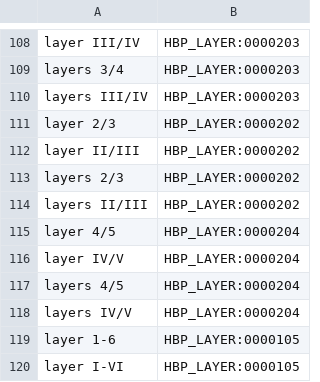
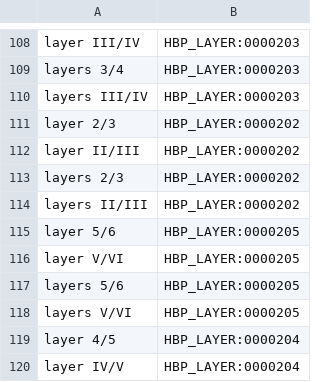
Before and after one commit to renaud/neuroNER, a CSV file: resources/bluima/neuroner/hbp_layer_ontology.csv, drawn as a sheet; only a part is shown, gaps mark what is left out; the shorter side is filled out with more unchanged rows; the diff names each change by its address in the sheet, - before the commit and + after, or states it on an @@ line.

```diff
--- a/resources/bluima/neuroner/hbp_layer_ontology.csv
+++ b/resources/bluima/neuroner/hbp_layer_ontology.csv
+row 115: layer 5/6 | HBP_LAYER:0000205
+row 116: layer V/VI | HBP_LAYER:0000205
+row 117: layers 5/6 | HBP_LAYER:0000205
+row 118: layers V/VI | HBP_LAYER:0000205
```
Also changed, not shown: resources/bluima/neuroner/hbp_developmental_ontology.csv, resources/bluima/neuroner/hbp_neurotransmitter_ontology.csv, 5 other files.
